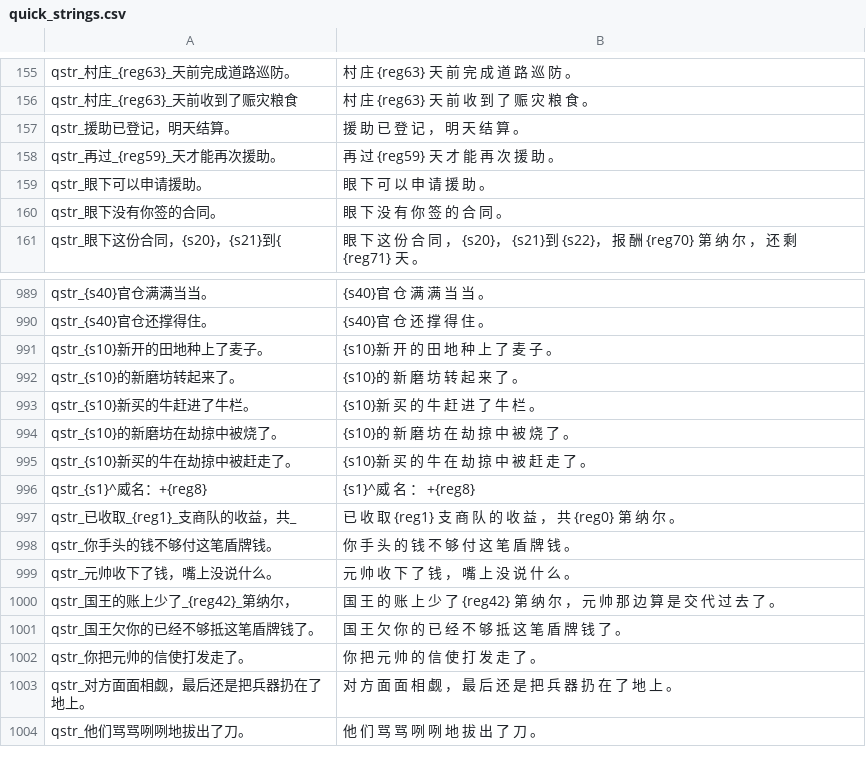
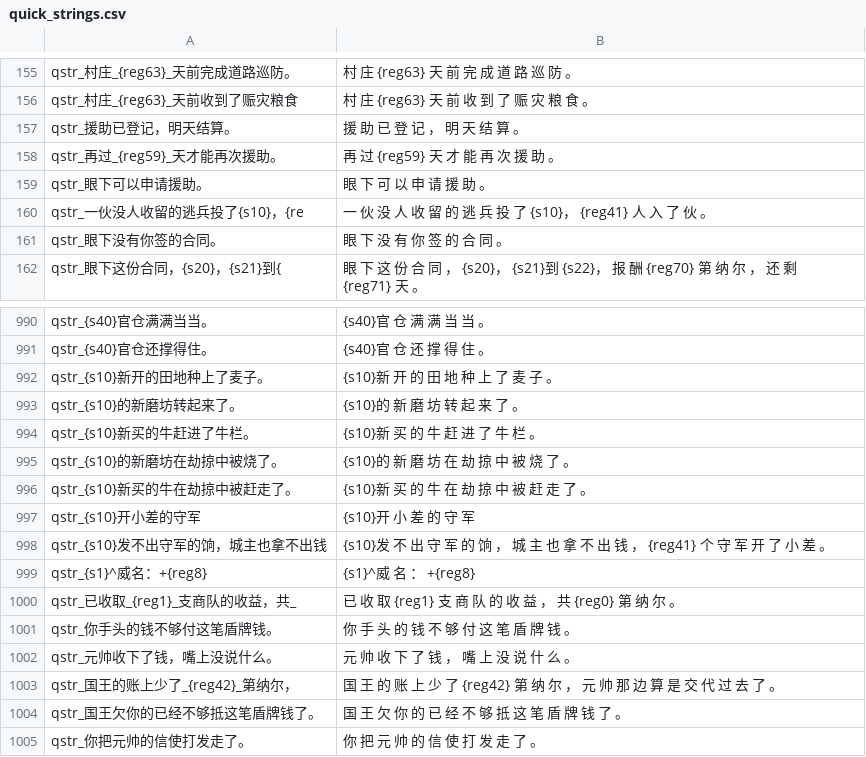
Before and after one commit to Augdgasjkh354-lang/ok, a CSV file: localization/cns/quick_strings.csv, drawn as a sheet; only a part is shown, gaps mark what is left out; the shorter side is filled out with more unchanged rows; the diff names each change by its address in the sheet, - before the commit and + after, or states it on an @@ line.

```diff
--- a/localization/cns/quick_strings.csv
+++ b/localization/cns/quick_strings.csv
+row 160: qstr_一伙没人收留的逃兵投了{s10}，{re | 一 伙 没 人 收 留 的 逃 兵 投 了 {s10}， {reg41} 人 入 了 伙 。
+row 997: qstr_{s10}开小差的守军 | {s10}开 小 差 的 守 军
+row 998: qstr_{s10}发不出守军的饷，城主也拿不出钱 | {s10}发 不 出 守 军 的 饷 ， 城 主 也 拿 不 出 钱 ， {reg41} 个 守 军 开 了 小 差 。
```
Also changed, not shown: localization/cn_s/quick_strings.csv, 20 other files.
